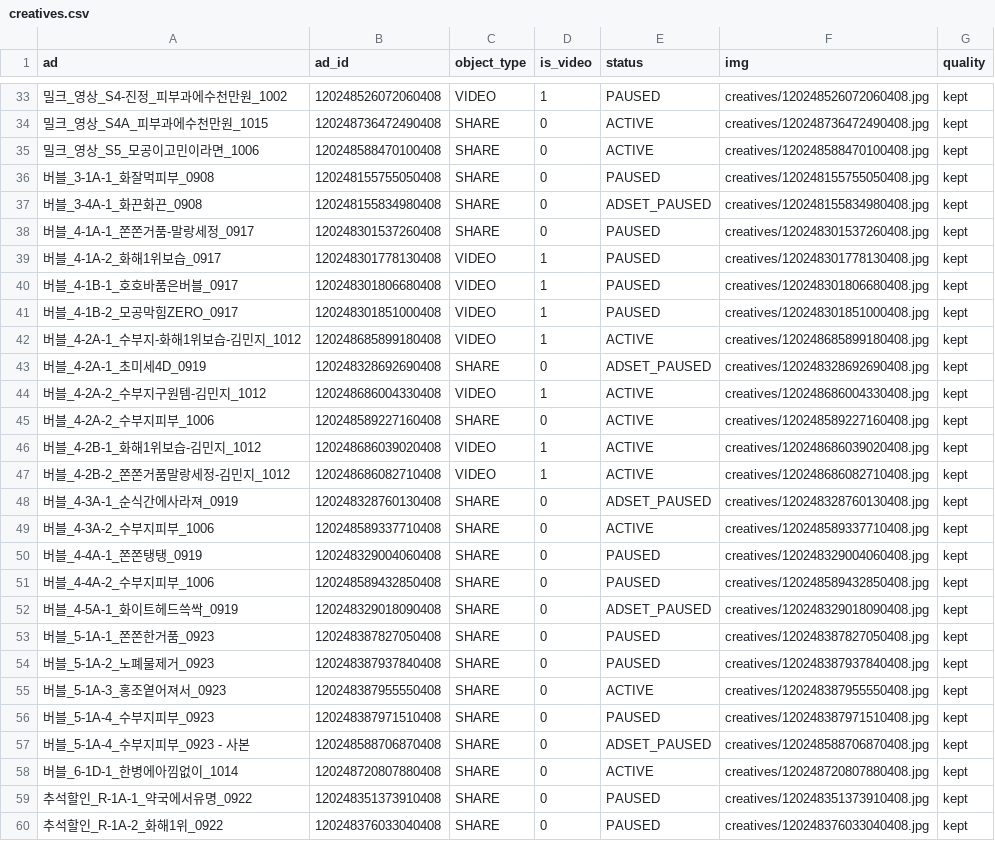
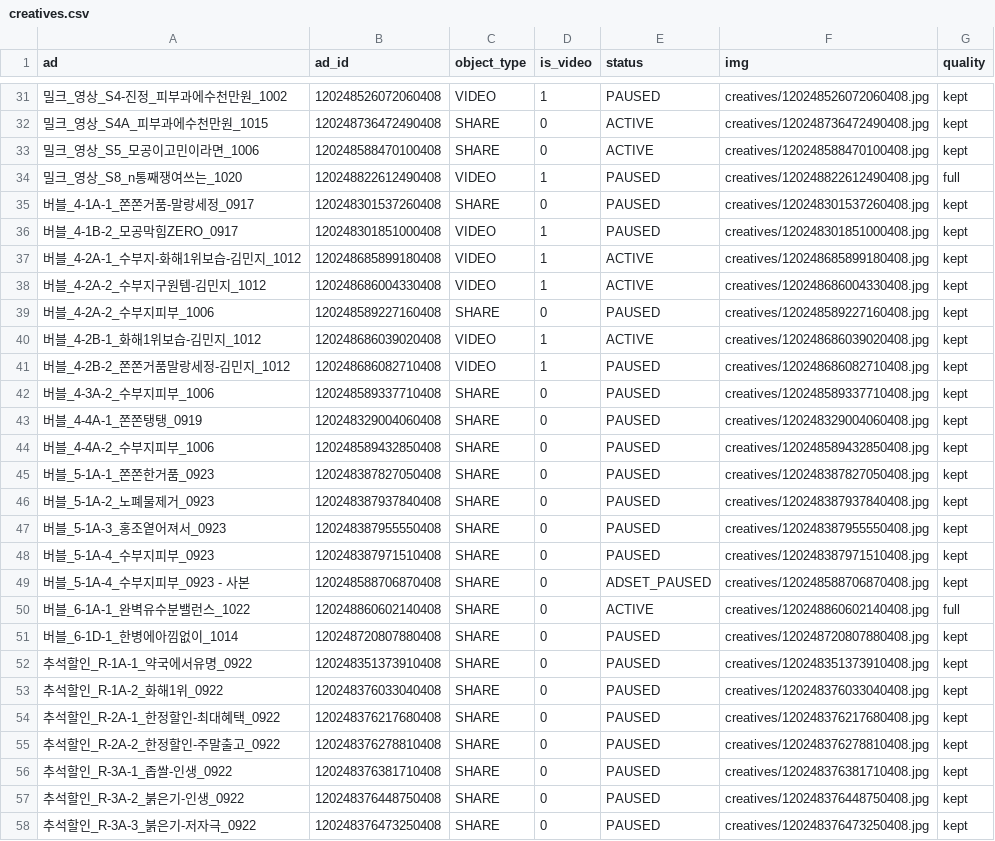
Before and after one commit to withmaje-git/meta-ad-noma-dashboard, a CSV file: data/creatives.csv, drawn as a sheet; only a part is shown, gaps mark what is left out; the shorter side is filled out with more unchanged rows; the diff covers the shown part only.

```diff
--- a/data/creatives.csv
+++ b/data/creatives.csv
@@ -35,25 +33,20 @@
 밀크_영상_S5_모공이고민이라면_1006,120248588470100408,SHARE,0,ACTIVE,creatives/120248588470100408.jpg,kept
-버블_3-1A-1_화잘먹피부_0908,120248155755050408,SHARE,0,PAUSED,creatives/120248155755050408.jpg,kept
-버블_3-4A-1_화끈화끈_0908,120248155834980408,SHARE,0,ADSET_PAUSED,creatives/120248155834980408.jpg,kept
+밀크_영상_S8_n통째쟁여쓰는_1020,120248822612490408,VIDEO,1,PAUSED,creatives/120248822612490408.jpg,full
 버블_4-1A-1_쫀쫀거품-말랑세정_0917,120248301537260408,SHARE,0,PAUSED,creatives/120248301537260408.jpg,kept
-버블_4-1A-2_화해1위보습_0917,120248301778130408,VIDEO,1,PAUSED,creatives/120248301778130408.jpg,kept
-버블_4-1B-1_호호바품은버블_0917,120248301806680408,VIDEO,1,PAUSED,creatives/120248301806680408.jpg,kept
 버블_4-1B-2_모공막힘ZERO_0917,120248301851000408,VIDEO,1,PAUSED,creatives/120248301851000408.jpg,kept
 버블_4-2A-1_수부지-화해1위보습-김민지_1012,120248685899180408,VIDEO,1,ACTIVE,creatives/120248685899180408.jpg,kept
-버블_4-2A-1_초미세4D_0919,120248328692690408,SHARE,0,ADSET_PAUSED,creatives/120248328692690408.jpg,kept
 버블_4-2A-2_수부지구원템-김민지_1012,120248686004330408,VIDEO,1,ACTIVE,creatives/120248686004330408.jpg,kept
-버블_4-2A-2_수부지피부_1006,120248589227160408,SHARE,0,ACTIVE,creatives/120248589227160408.jpg,kept
+버블_4-2A-2_수부지피부_1006,120248589227160408,SHARE,0,PAUSED,creatives/120248589227160408.jpg,kept
 버블_4-2B-1_화해1위보습-김민지_1012,120248686039020408,VIDEO,1,ACTIVE,creatives/120248686039020408.jpg,kept
-버블_4-2B-2_쫀쫀거품말랑세정-김민지_1012,120248686082710408,VIDEO,1,ACTIVE,creatives/120248686082710408.jpg,kept
-버블_4-3A-1_순식간에사라져_0919,120248328760130408,SHARE,0,ADSET_PAUSED,creatives/120248328760130408.jpg,kept
-버블_4-3A-2_수부지피부_1006,120248589337710408,SHARE,0,ACTIVE,creatives/120248589337710408.jpg,kept
+버블_4-2B-2_쫀쫀거품말랑세정-김민지_1012,120248686082710408,VIDEO,1,PAUSED,creatives/120248686082710408.jpg,kept
+버블_4-3A-2_수부지피부_1006,120248589337710408,SHARE,0,PAUSED,creatives/120248589337710408.jpg,kept
 버블_4-4A-1_쫀쫀탱탱_0919,120248329004060408,SHARE,0,PAUSED,creatives/120248329004060408.jpg,kept
 버블_4-4A-2_수부지피부_1006,120248589432850408,SHARE,0,PAUSED,creatives/120248589432850408.jpg,kept
-버블_4-5A-1_화이트헤드쓱싹_0919,120248329018090408,SHARE,0,ADSET_PAUSED,creatives/120248329018090408.jpg,kept
 버블_5-1A-1_쫀쫀한거품_0923,120248387827050408,SHARE,0,PAUSED,creatives/120248387827050408.jpg,kept
 버블_5-1A-2_노폐물제거_0923,120248387937840408,SHARE,0,PAUSED,creatives/120248387937840408.jpg,kept
-버블_5-1A-3_홍조옅어져서_0923,120248387955550408,SHARE,0,ACTIVE,creatives/120248387955550408.jpg,kept
+버블_5-1A-3_홍조옅어져서_0923,120248387955550408,SHARE,0,PAUSED,creatives/120248387955550408.jpg,kept
 버블_5-1A-4_수부지피부_0923,120248387971510408,SHARE,0,PAUSED,creatives/120248387971510408.jpg,kept
 버블_5-1A-4_수부지피부_0923 - 사본,120248588706870408,SHARE,0,ADSET_PAUSED,creatives/120248588706870408.jpg,kept
-버블_6-1D-1_한병에아낌없이_1014,120248720807880408,SHARE,0,ACTIVE,creatives/120248720807880408.jpg,kept
+버블_6-1A-1_완벽유수분밸런스_1022,120248860602140408,SHARE,0,ACTIVE,creatives/120248860602140408.jpg,full
+버블_6-1D-1_한병에아낌없이_1014,120248720807880408,SHARE,0,PAUSED,creatives/120248720807880408.jpg,kept
 추석할인_R-1A-1_약국에서유명_0922,120248351373910408,SHARE,0,PAUSED,creatives/120248351373910408.jpg,kept
```
Also changed, not shown: 7 added rows, 9 removed rows and 6 edited cells elsewhere in this file, 27 other files.
